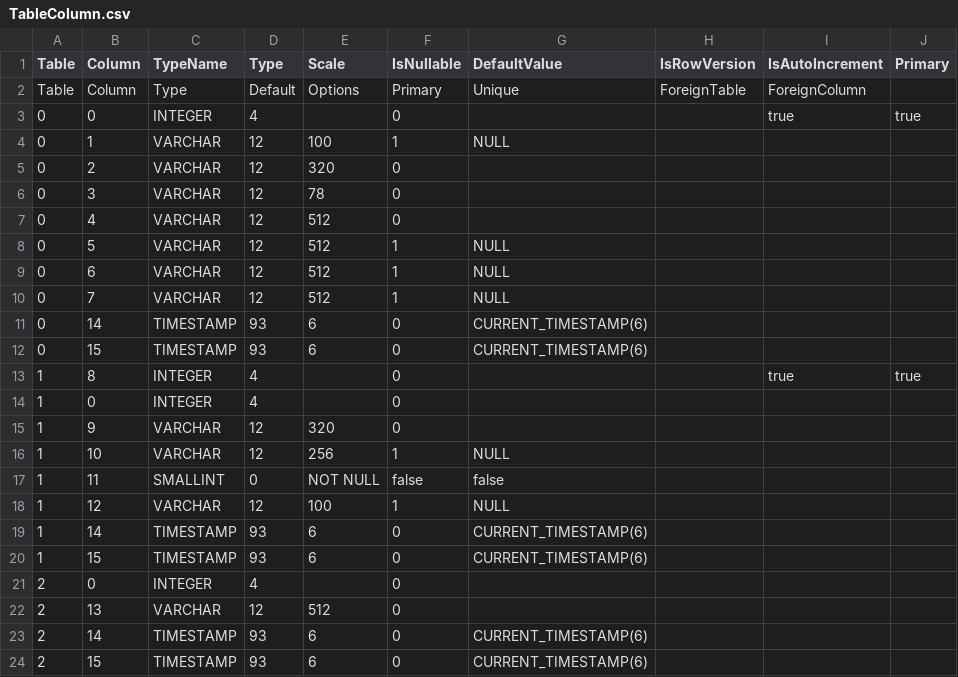
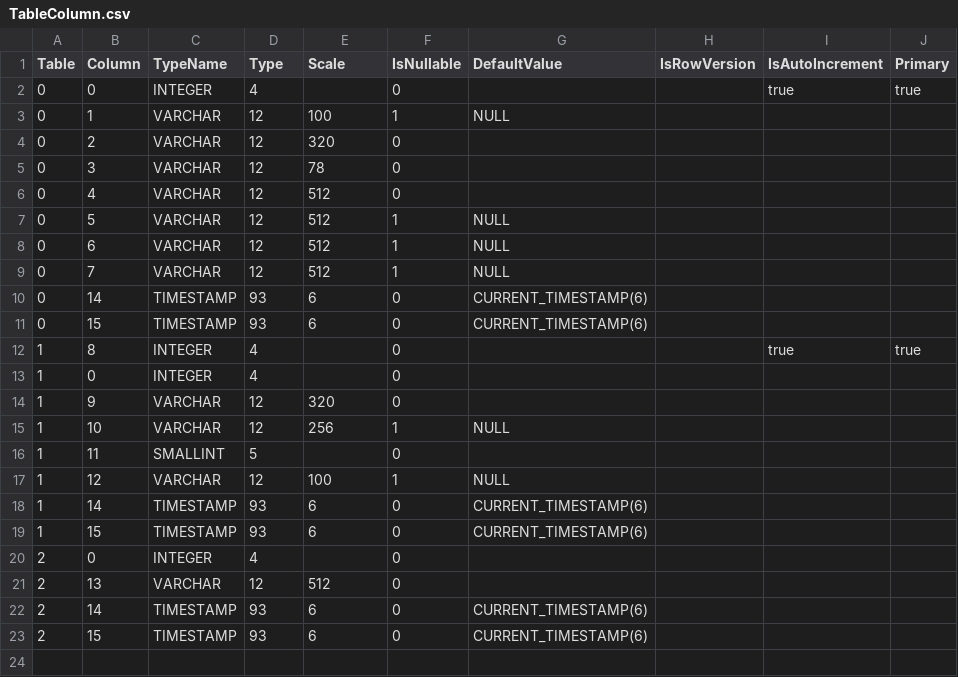
Before and after one commit to prrvchr/eMailerOOo, a CSV file: source/eMailerOOo/hsqldb/TableColumn.csv, drawn as a sheet.

Commit message:
new version 1.2.2

```diff
--- a/source/eMailerOOo/hsqldb/TableColumn.csv
+++ b/source/eMailerOOo/hsqldb/TableColumn.csv
@@ -1,3 +1,2 @@
 Table|Column|TypeName|Type|Scale|IsNullable|DefaultValue|IsRowVersion|IsAutoIncrement|Primary
-Table|Column|Type|Default|Options|Primary|Unique|ForeignTable|ForeignColumn
 0|0|INTEGER|4||0|||true|true
@@ -16,3 +15,3 @@ Table|Column|Type|Default|Options|Primary|Unique|ForeignTable|ForeignColumn
 1|10|VARCHAR|12|256|1|NULL|||
-1|11|SMALLINT|0|NOT NULL|false|false||
+1|11|SMALLINT|5||0||||
 1|12|VARCHAR|12|100|1|NULL|||
```
Also changed, not shown: 2 other files.
